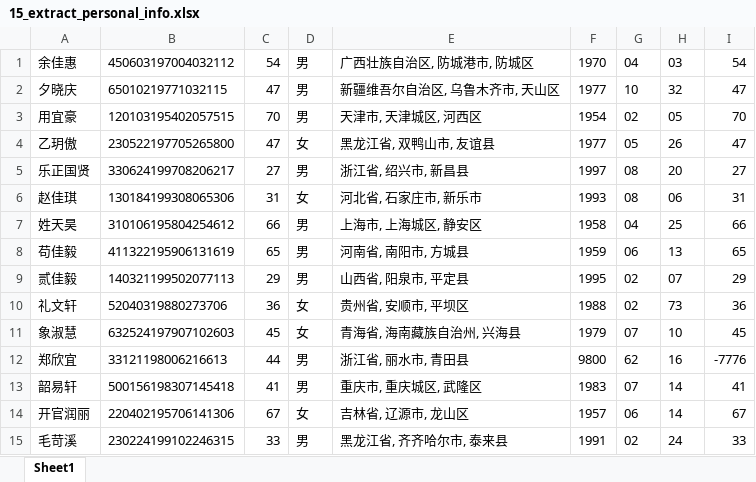
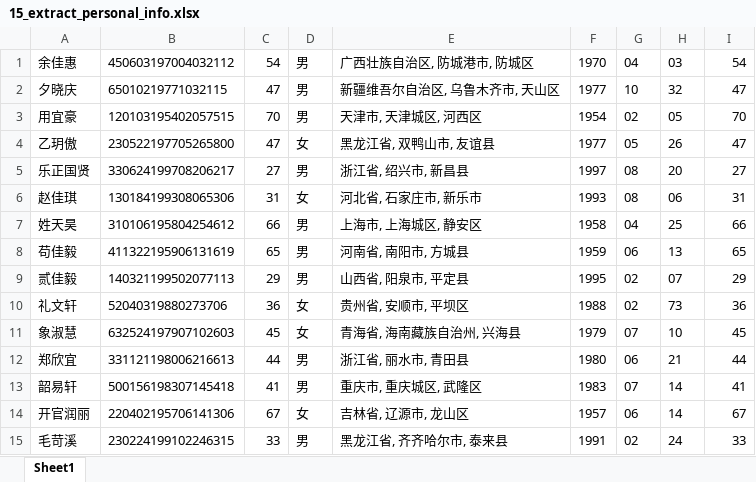
Before and after one commit to xueda3122356/python, an Excel workbook: generate_data/15_extract_personal_info.xlsx, sheet Sheet1, drawn as a sheet; values as stored, in another font and other column widths than the file's, no borders; the diff names each change by its address in the sheet, - before the commit and + after, or states it on an @@ line.

```diff
--- a/generate_data/15_extract_personal_info.xlsx (sheet Sheet1)
+++ b/generate_data/15_extract_personal_info.xlsx (sheet Sheet1)
-B12: 33121198006216613
+B12: 331121198006216613
-F12: 9800
+F12: 1980
-G12: 62
+G12: 06
-H12: 16
+H12: 21
-I12: -7776
+I12: 44
```
Also changed, not shown: base_data/personal_information.xlsx.
